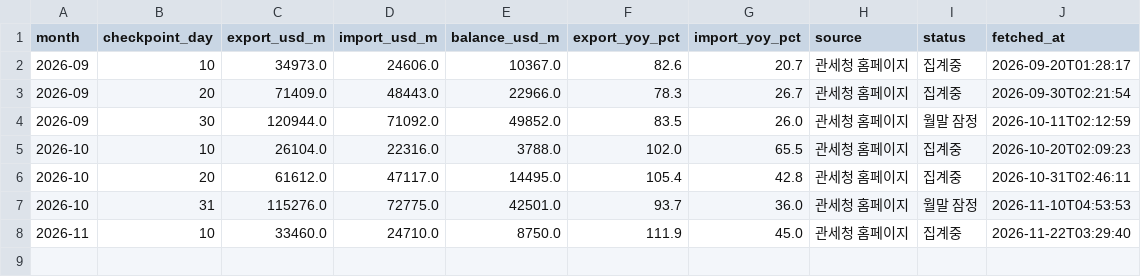
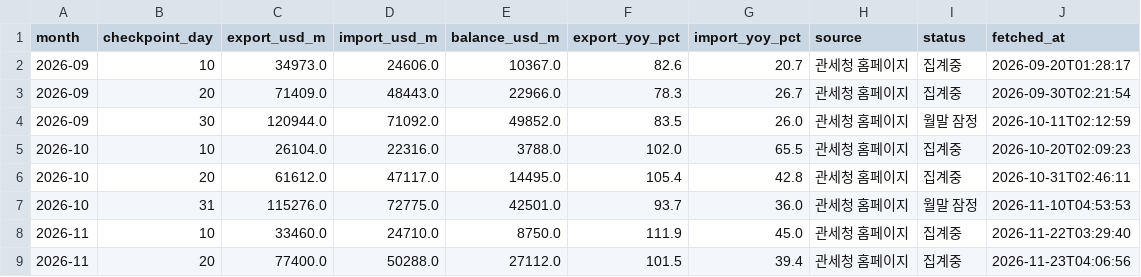
Before and after one commit to hyeongjukimm/investment-advisor-dashboard, a CSV file: data/export_flash_cache.csv, drawn as a sheet.

```diff
--- a/data/export_flash_cache.csv
+++ b/data/export_flash_cache.csv
@@ -8 +8,2 @@ month,checkpoint_day,export_usd_m,import_usd_m,balance_usd_m,export_yoy_pct,impo
 2026-11,10,33460.0,24710.0,8750.0,111.9,45.0,관세청 홈페이지,집계중,2026-11-22T03:29:40
+2026-11,20,77400.0,50288.0,27112.0,101.5,39.4,관세청 홈페이지,집계중,2026-11-23T04:06:56
```
Also changed, not shown: 4 other files.
